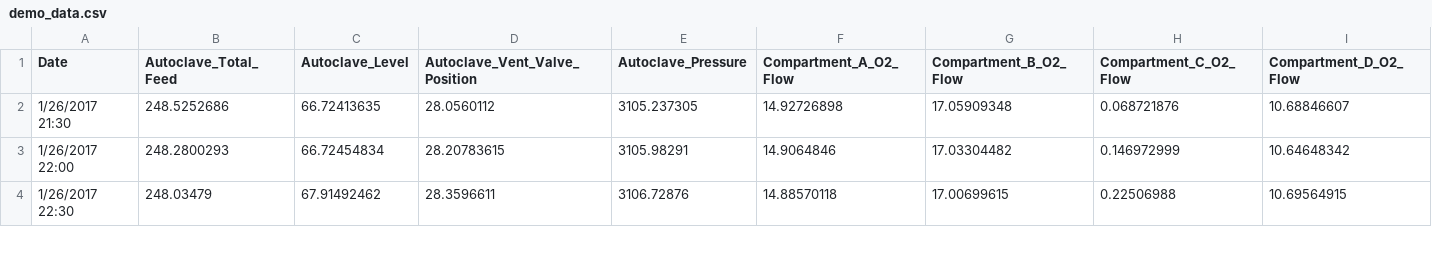
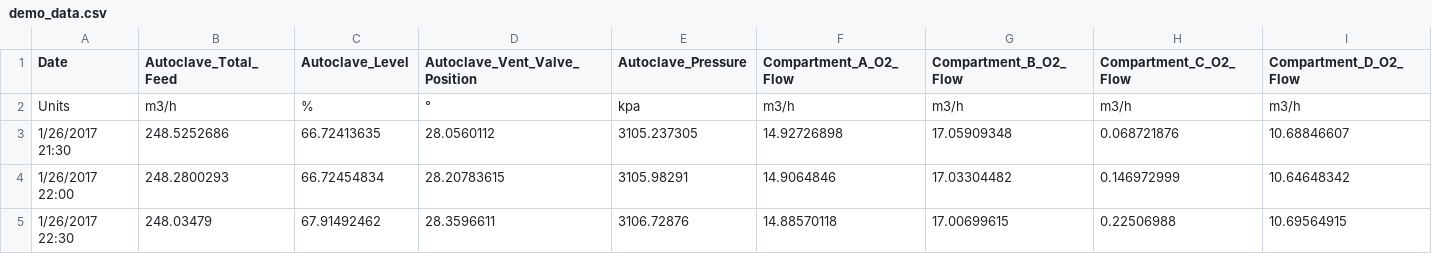
Before and after one commit to aie0/BarrickMobileObserver, a CSV file: app/src/main/res/raw/demo_data.csv, drawn as a sheet; only a part is shown; rows hold the shown columns only; the diff names each change by its address in the sheet, - before the commit and + after, or states it on an @@ line.

```diff
--- a/app/src/main/res/raw/demo_data.csv
+++ b/app/src/main/res/raw/demo_data.csv
+row 2: Units | m3/h | % | ° | kpa | m3/h | m3/h | m3/h | m3/h
```
Also changed, not shown: 2 other files.
